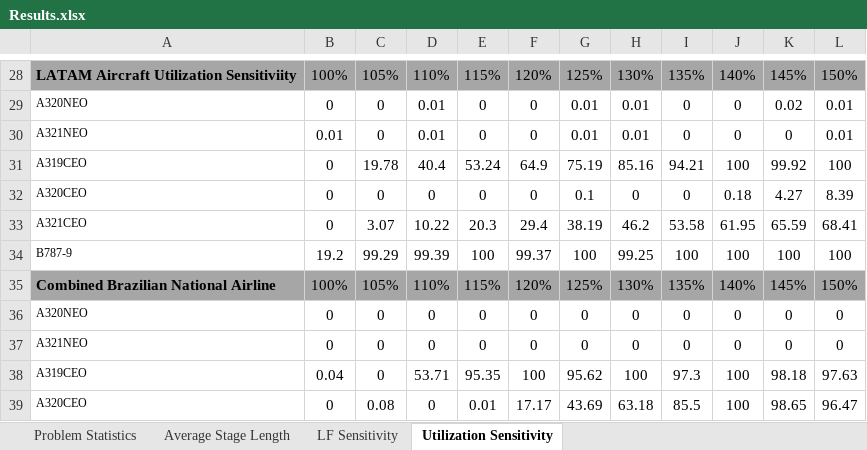
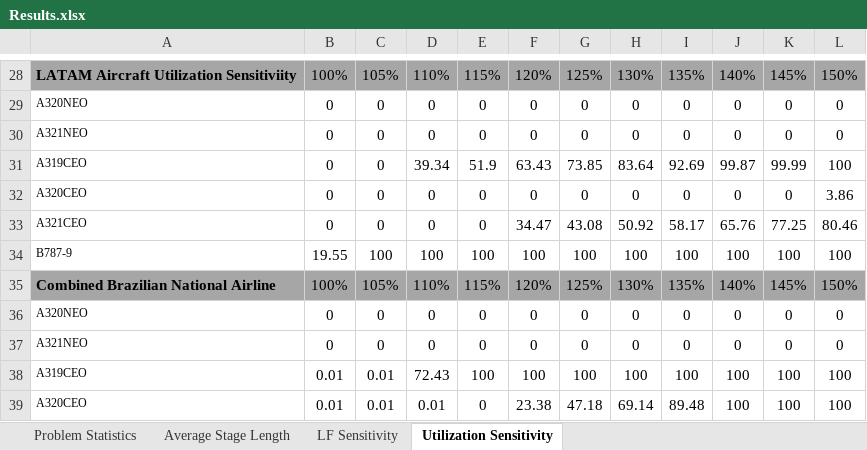
Before and after one commit to andyeske/FOFA, an Excel workbook: Processed Datasets/Results.xlsx, sheet Utilization Sensitivity, drawn as a sheet; only a part is shown, gaps mark what is left out; values as stored, in another font and other column widths than the file's, no borders; removed rows and columns are numbered as before the commit, all else as after; the diff covers the shown part only; the diff names each change by its address in the sheet, - before the commit and + after, or states it on an @@ line.

```diff
--- a/Processed Datasets/Results.xlsx (sheet Utilization Sensitivity)
+++ b/Processed Datasets/Results.xlsx (sheet Utilization Sensitivity)
-D29:D30: 0.01
+D29:D30: 0
-G29:G30: 0.01
+G29:G30: 0
-H29:H30: 0.01
+H29:H30: 0
-K29: 0.02
+K29: 0
-L29:L30: 0.01
+L29:L30: 0
-B30: 0.01
+B30: 0
-row 31: A319CEO | 0 | 19.78 | 40.4 | 53.24 | 64.9 | 75.19 | 85.16 | 94.21 | 100 | 99.92 | 100
+row 31: A319CEO | 0 | 0 | 39.34 | 51.9 | 63.43 | 73.85 | 83.64 | 92.69 | 99.87 | 99.99 | 100
-G32: 0.1
+G32: 0
-J32: 0.18
+J32: 0
-K32: 4.27
+K32: 0
-L32: 8.39
+L32: 3.86
-row 33: A321CEO | 0 | 3.07 | 10.22 | 20.3 | 29.4 | 38.19 | 46.2 | 53.58 | 61.95 | 65.59 | 68.41
+row 33: A321CEO | 0 | 0 | 0 | 0 | 34.47 | 43.08 | 50.92 | 58.17 | 65.76 | 77.25 | 80.46
-B34: 19.2
+B34: 19.55
-C34: 99.29
+C34: 100
-D34: 99.39
+D34: 100
-F34: 99.37
+F34: 100
-H34: 99.25
+H34: 100
-B38: 0.04
+B38: 0.01
-C38: 0
+C38: 0.01
-D38: 53.71
+D38: 72.43
-E38: 95.35
+E38: 100
-G38: 95.62
+G38: 100
-I38: 97.3
+I38: 100
-K38: 98.18
+K38: 100
-L38: 97.63
+L38: 100
-row 39: A320CEO | 0 | 0.08 | 0 | 0.01 | 17.17 | 43.69 | 63.18 | 85.5 | 100 | 98.65 | 96.47
+row 39: A320CEO | 0.01 | 0.01 | 0.01 | 0 | 23.38 | 47.18 | 69.14 | 89.48 | 100 | 100 | 100
```
Also changed, not shown: 15 added rows, 15 removed rows, 90 edited cells and cell formats elsewhere in this sheet, sheet LF Sensitivity, sheet Average Stage Length, sheet Problem Statistics, Processed Datasets/Aircraft Statistics.xlsx.
